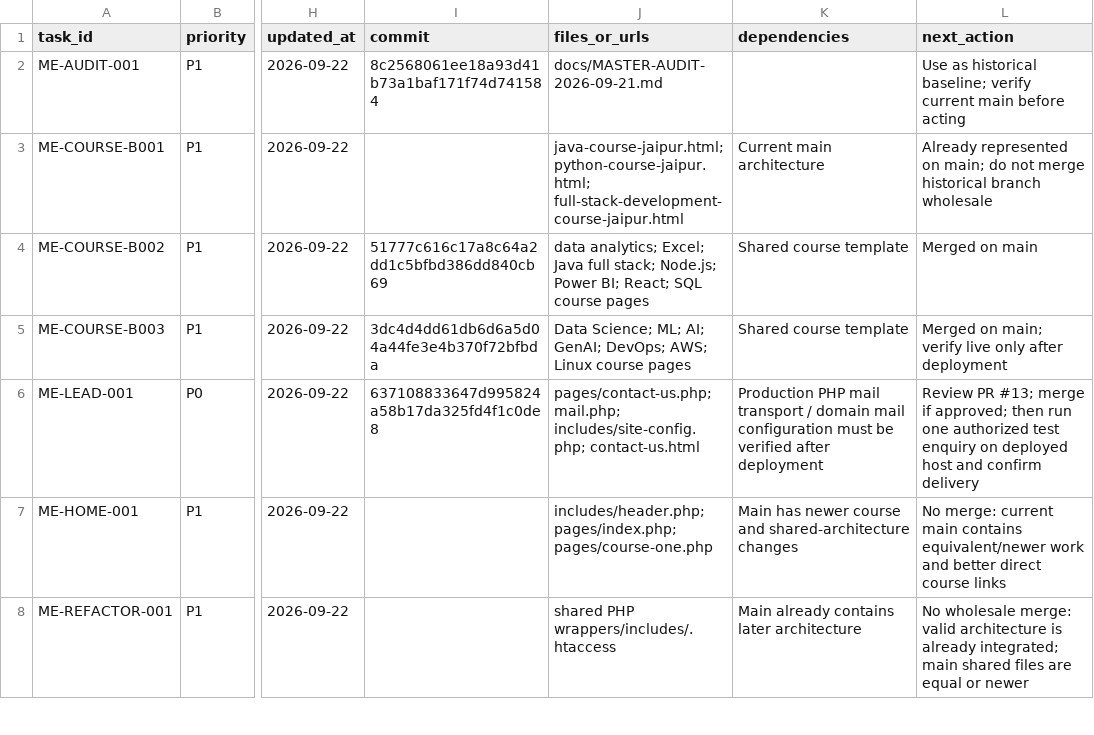
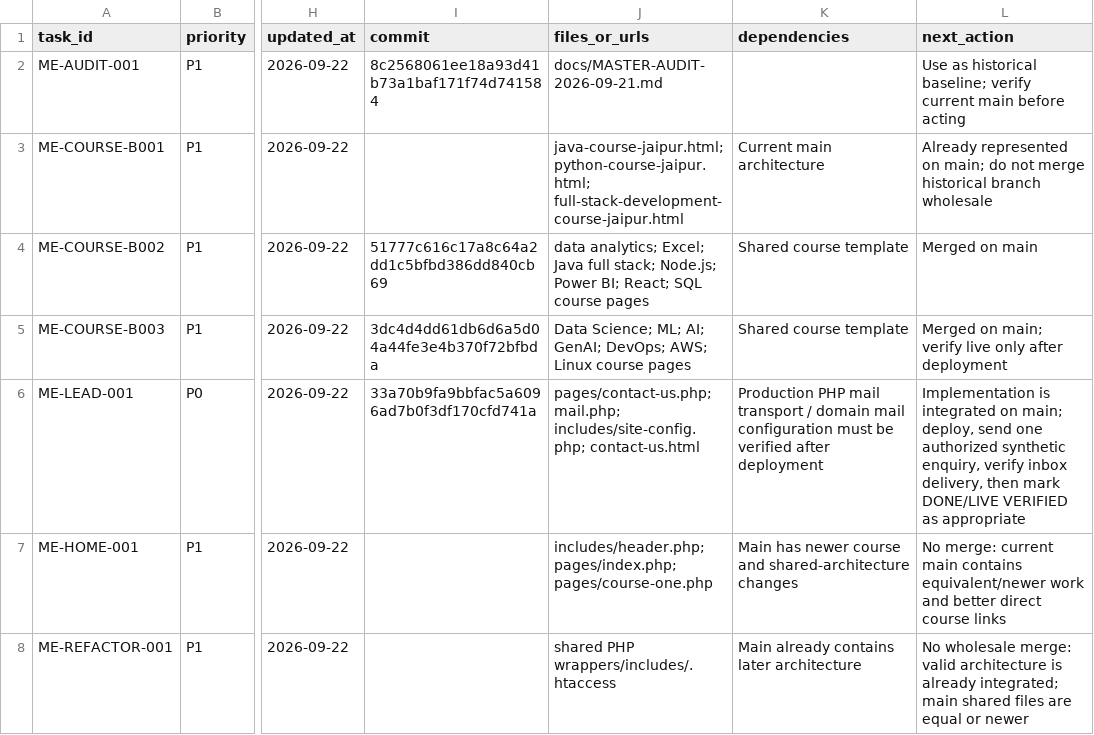
Before and after one commit to satnamkhowal/mangoengineers.com, a CSV file: docs/task-board.csv, drawn as a sheet; only a part is shown, gaps mark what is left out; the diff names each change by its address in the sheet, - before the commit and + after, or states it on an @@ line.

Commit message:
docs(tasks): record ME-LEAD-001 main integration

```diff
--- a/docs/task-board.csv
+++ b/docs/task-board.csv
-I6 (commit): 637108833647d995824a58b17da325fd4f1c0de8
+I6 (commit): 33a70b9fa9bbfac5a6096ad7b0f3df170cfd741a
-L6 (next_action): Review PR #13; merge if approved; then run one authorized test enquiry on deployed host and confirm delivery
+L6 (next_action): Implementation is integrated on main; deploy, send one authorized synthetic enquiry, verify inbox delivery, then mark DONE/LIVE VERIFIED as appropriate
```
